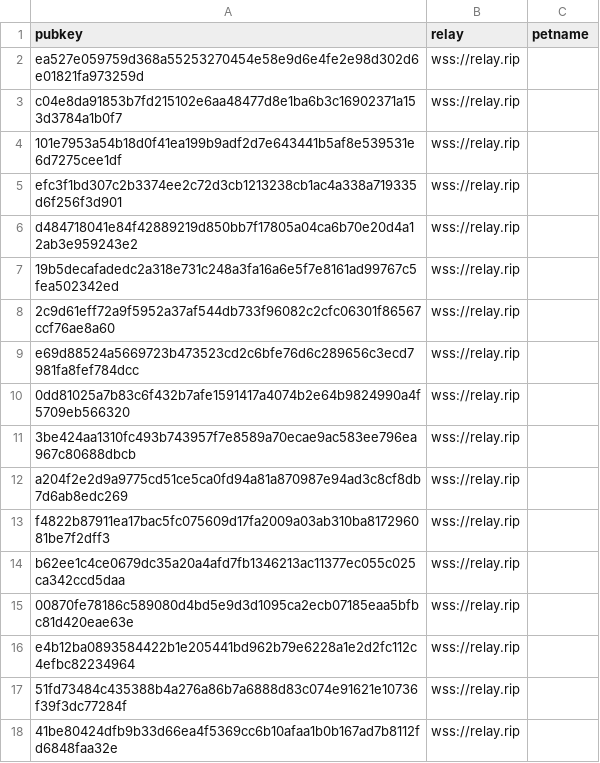
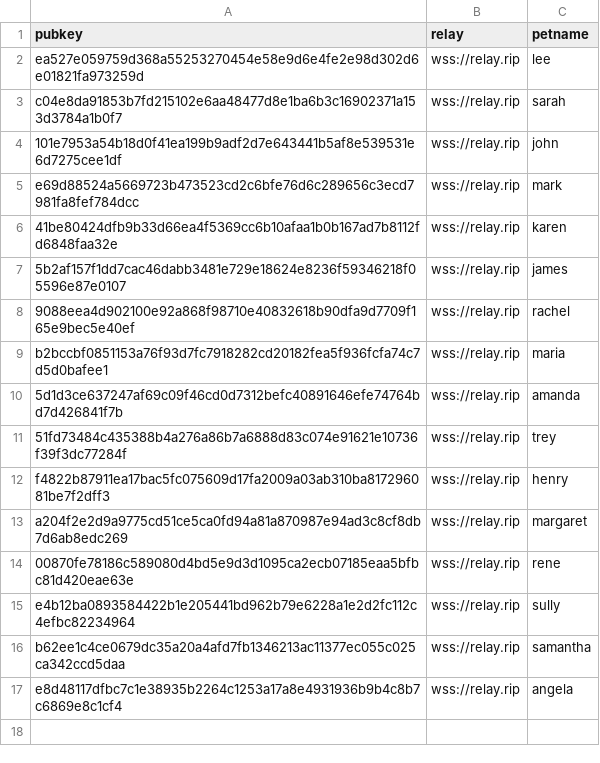
Before and after one commit to smartvaults/coinstr-demo, a CSV file: trey-smith-family/trey-contact-list.csv, drawn as a sheet.

```diff
--- a/trey-smith-family/trey-contact-list.csv
+++ b/trey-smith-family/trey-contact-list.csv
@@ -1,18 +1,17 @@
 pubkey,relay,petname
-ea527e059759d368a55253270454e58e9d6e4fe2e98d302d6e01821fa973259d,"wss://relay.rip",""
-c04e8da91853b7fd215102e6aa48477d8e1ba6b3c16902371a153d3784a1b0f7,"wss://relay.rip",""
-101e7953a54b18d0f41ea199b9adf2d7e643441b5af8e539531e6d7275cee1df,"wss://relay.rip",""
-efc3f1bd307c2b3374ee2c72d3cb1213238cb1ac4a338a719335d6f256f3d901,"wss://relay.rip",""
-d484718041e84f42889219d850bb7f17805a04ca6b70e20d4a12ab3e959243e2,"wss://relay.rip",""
-19b5decafadedc2a318e731c248a3fa16a6e5f7e8161ad99767c5fea502342ed,"wss://relay.rip",""
-2c9d61eff72a9f5952a37af544db733f96082c2cfc06301f86567ccf76ae8a60,"wss://relay.rip",""
-e69d88524a5669723b473523cd2c6bfe76d6c289656c3ecd7981fa8fef784dcc,"wss://relay.rip",""
-0dd81025a7b83c6f432b7afe1591417a4074b2e64b9824990a4f5709eb566320,"wss://relay.rip",""
-3be424aa1310fc493b743957f7e8589a70ecae9ac583ee796ea967c80688dbcb,"wss://relay.rip",""
-a204f2e2d9a9775cd51ce5ca0fd94a81a870987e94ad3c8cf8db7d6ab8edc269,"wss://relay.rip",""
-f4822b87911ea17bac5fc075609d17fa2009a03ab310ba817296081be7f2dff3,"wss://relay.rip",""
-b62ee1c4ce0679dc35a20a4afd7fb1346213ac11377ec055c025ca342ccd5daa,"wss://relay.rip",""
-00870fe78186c589080d4bd5e9d3d1095ca2ecb07185eaa5bfbc81d420eae63e,"wss://relay.rip",""
-e4b12ba0893584422b1e205441bd962b79e6228a1e2d2fc112c4efbc82234964,"wss://relay.rip",""
-51fd73484c435388b4a276a86b7a6888d83c074e91621e10736f39f3dc77284f,"wss://relay.rip",""
-41be80424dfb9b33d66ea4f5369cc6b10afaa1b0b167ad7b8112fd6848faa32e,"wss://relay.rip",""
+ea527e059759d368a55253270454e58e9d6e4fe2e98d302d6e01821fa973259d,"wss://relay.rip","lee"
+c04e8da91853b7fd215102e6aa48477d8e1ba6b3c16902371a153d3784a1b0f7,"wss://relay.rip","sarah"
+101e7953a54b18d0f41ea199b9adf2d7e643441b5af8e539531e6d7275cee1df,"wss://relay.rip","john"
+e69d88524a5669723b473523cd2c6bfe76d6c289656c3ecd7981fa8fef784dcc,"wss://relay.rip","mark"
+41be80424dfb9b33d66ea4f5369cc6b10afaa1b0b167ad7b8112fd6848faa32e,"wss://relay.rip","karen"
+5b2af157f1dd7cac46dabb3481e729e18624e8236f59346218f05596e87e0107,"wss://relay.rip","james"
+9088eea4d902100e92a868f98710e40832618b90dfa9d7709f165e9bec5e40ef,"wss://relay.rip","rachel"
+b2bccbf0851153a76f93d7fc7918282cd20182fea5f936fcfa74c7d5d0bafee1,"wss://relay.rip","maria"
+5d1d3ce637247af69c09f46cd0d7312befc40891646efe74764bd7d426841f7b,"wss://relay.rip","amanda"
+51fd73484c435388b4a276a86b7a6888d83c074e91621e10736f39f3dc77284f,"wss://relay.rip","trey"
+f4822b87911ea17bac5fc075609d17fa2009a03ab310ba817296081be7f2dff3,"wss://relay.rip","henry"
+a204f2e2d9a9775cd51ce5ca0fd94a81a870987e94ad3c8cf8db7d6ab8edc269,"wss://relay.rip","margaret"
+00870fe78186c589080d4bd5e9d3d1095ca2ecb07185eaa5bfbc81d420eae63e,"wss://relay.rip","rene"
+e4b12ba0893584422b1e205441bd962b79e6228a1e2d2fc112c4efbc82234964,"wss://relay.rip","sully"
+b62ee1c4ce0679dc35a20a4afd7fb1346213ac11377ec055c025ca342ccd5daa,"wss://relay.rip","samantha"
+e8d48117dfbc7c1e38935b2264c1253a17a8e4931936b9b4c8b7c6869e8c1cf4,"wss://relay.rip","angela"
```
Also changed, not shown: trey-smith-family/contact-list.csv, trey-smith-family/profiles.csv, 2 other files.
